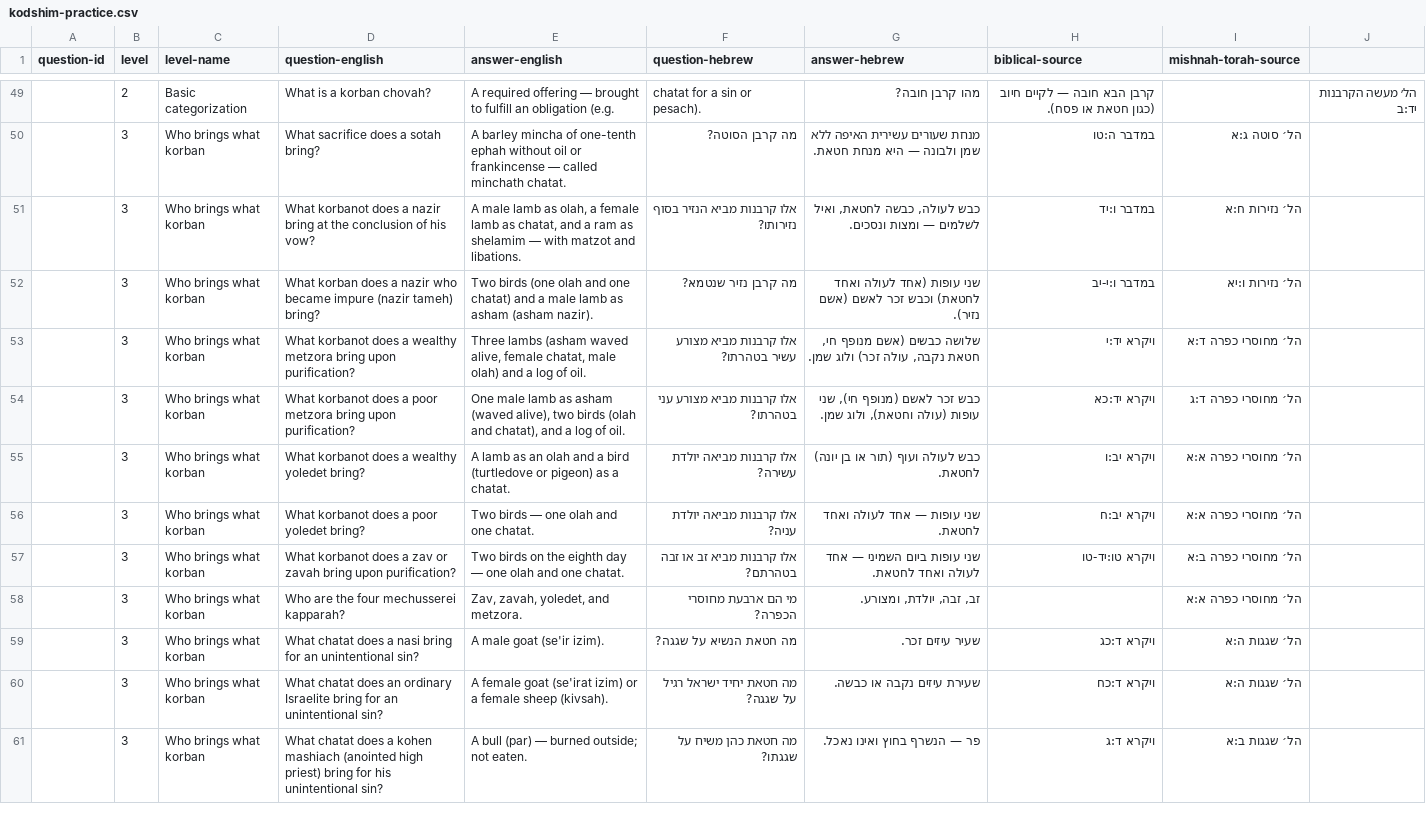
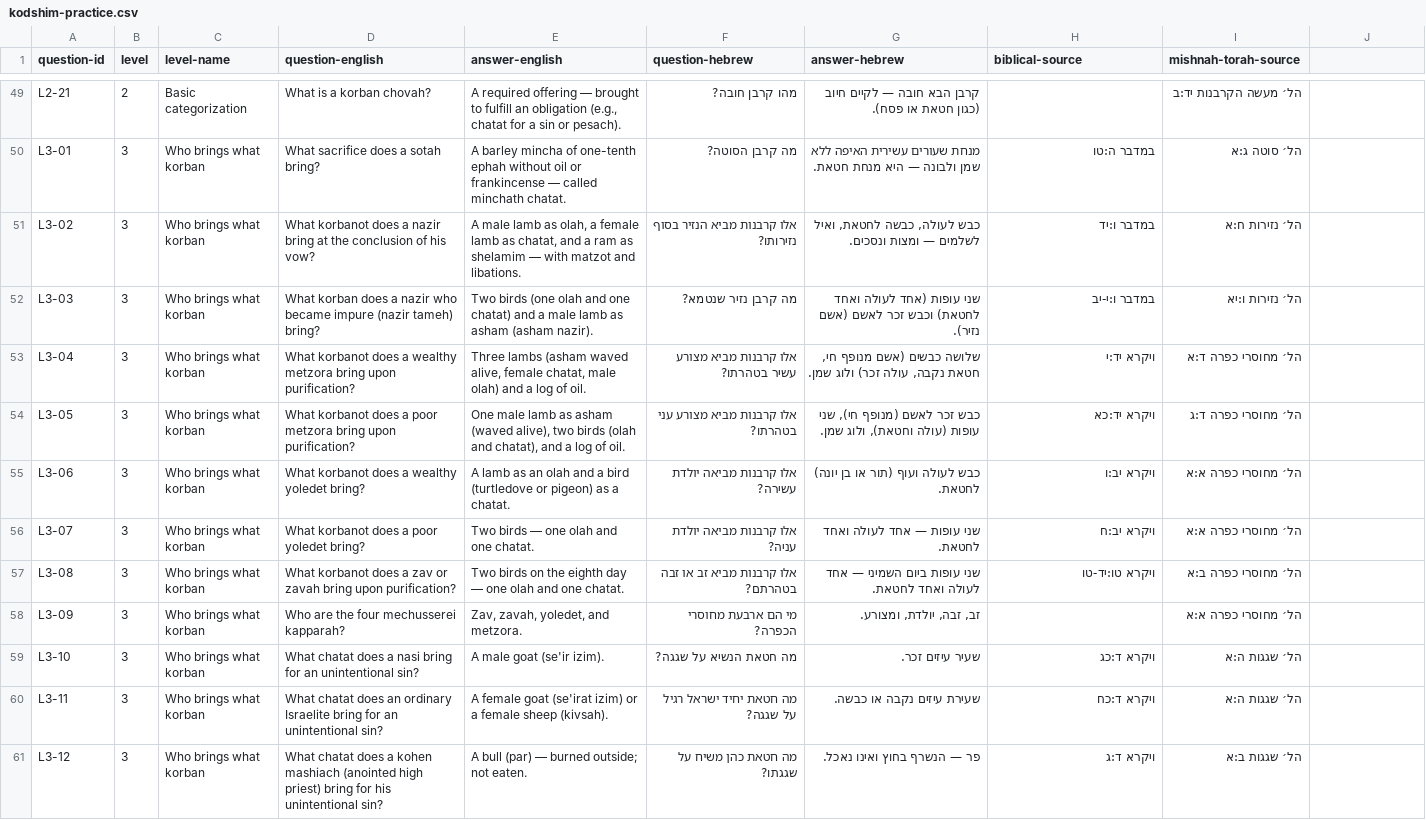
Before and after one commit to matt-CMDB/kodshim-practice, a CSV file: kodshim-practice.csv, drawn as a sheet; only a part is shown, gaps mark what is left out; the diff covers the shown part only; the diff names each change by its address in the sheet, - before the commit and + after, or states it on an @@ line.

```diff
--- a/kodshim-practice.csv
+++ b/kodshim-practice.csv
-A49 (question-id): (empty)
+A49 (question-id): L2-21
-E49 (answer-english): …an obligation (e.g.
+E49 (answer-english): …an obligation (e.g., chatat for a sin or pesach).
-F49 (question-hebrew): chatat for a sin or pesach).
+F49 (question-hebrew): מהו קרבן חובה?
-G49 (answer-hebrew): מהו קרבן חובה?
+G49 (answer-hebrew): קרבן הבא חובה — לקיים חיוב (כגון חטאת או פסח).
-H49 (biblical-source): קרבן הבא חובה — לקיים חיוב (כגון חטאת או פסח).
+H49 (biblical-source): (empty)
-I49 (mishnah-torah-source): (empty)
+I49 (mishnah-torah-source): הל׳ מעשה הקרבנות יד:ב
-J49: הל׳ מעשה הקרבנות יד:ב
+J49: (empty)
-A50 (question-id): (empty)
+A50 (question-id): L3-01
-A51 (question-id): (empty)
+A51 (question-id): L3-02
-A52 (question-id): (empty)
+A52 (question-id): L3-03
-A53 (question-id): (empty)
+A53 (question-id): L3-04
-A54 (question-id): (empty)
+A54 (question-id): L3-05
-A55 (question-id): (empty)
+A55 (question-id): L3-06
-A56 (question-id): (empty)
+A56 (question-id): L3-07
-A57 (question-id): (empty)
+A57 (question-id): L3-08
-A58 (question-id): (empty)
+A58 (question-id): L3-09
-A59 (question-id): (empty)
+A59 (question-id): L3-10
-A60 (question-id): (empty)
+A60 (question-id): L3-11
-A61 (question-id): (empty)
+A61 (question-id): L3-12
```
Also changed, not shown: 131 edited cells elsewhere in this file, 41 other files.
